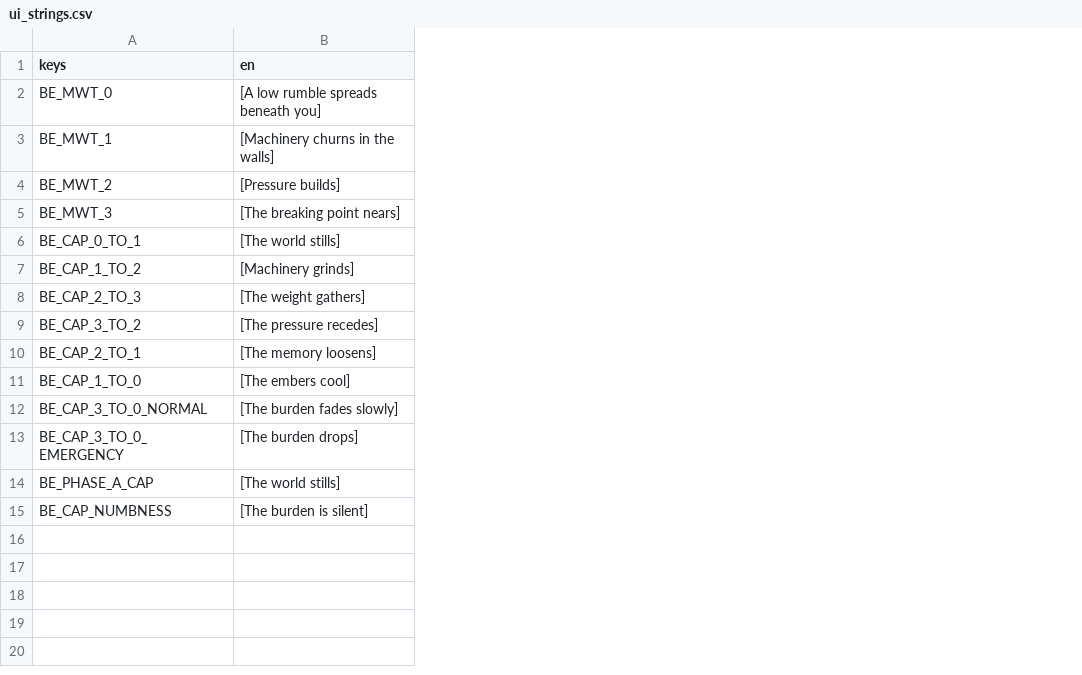
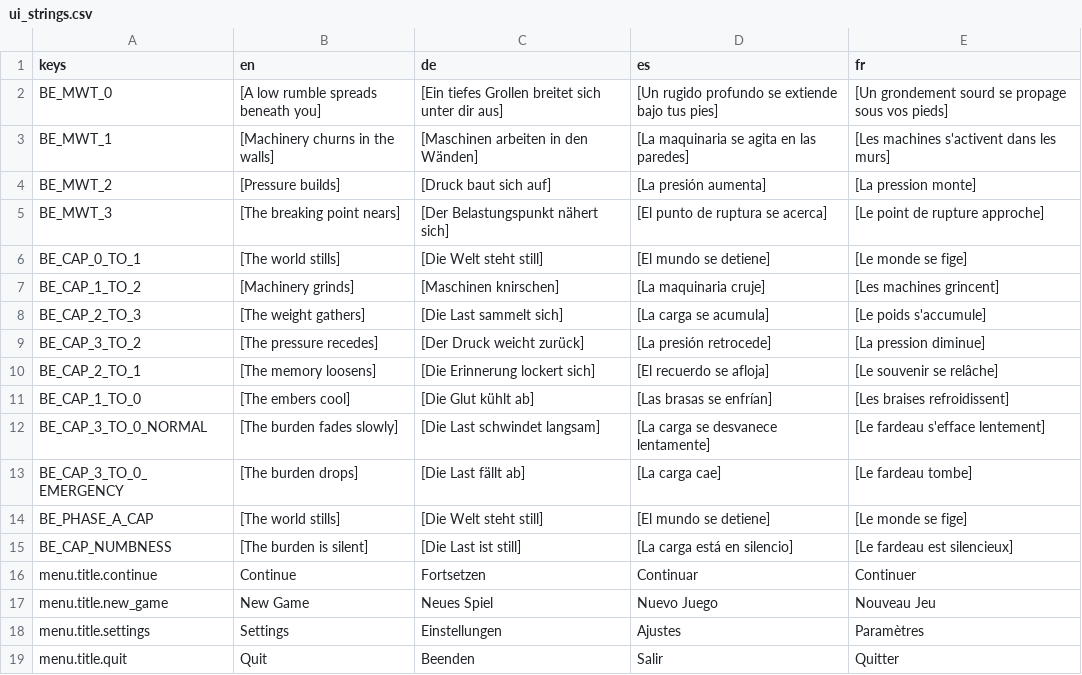
Before and after one commit to niyazmft/emberfall, a CSV file: localization/ui_strings.csv, drawn as a sheet; the diff names each change by its address in the sheet, - before the commit and + after, or states it on an @@ line.

```diff
--- a/localization/ui_strings.csv
+++ b/localization/ui_strings.csv
+column C (de), rows 2-15: [Ein tiefes Grollen breitet sich unter dir aus] | [Maschinen arbeiten in den Wänden] | [Druck baut sich auf] | [Der Belastungspunkt nähert sich] | [Die Welt steht still] | [Maschinen knirschen] | [Die Last sammelt sich] | [Der Druck weicht zurück] | [Die Erinnerung lockert sich] | [Die Glut kühlt ab] | [Die Last schwindet langsam] | [Die Last fällt ab] | [Die Welt steht still] | [Die Last ist still]
+column D (es), rows 2-15: [Un rugido profundo se extiende bajo tus pies] | [La maquinaria se agita en las paredes] | [La presión aumenta] | [El punto de ruptura se acerca] | [El mundo se detiene] | [La maquinaria cruje] | [La carga se acumula] | [La presión retrocede] | [El recuerdo se afloja] | [Las brasas se enfrían] | [La carga se desvanece lentamente] | [La carga cae] | [El mundo se detiene] | [La carga está en silencio]
+column E (fr), rows 2-15: [Un grondement sourd se propage sous vos pieds] | [Les machines s'activent dans les murs] | [La pression monte] | [Le point de rupture approche] | [Le monde se fige] | [Les machines grincent] | [Le poids s'accumule] | [La pression diminue] | [Le souvenir se relâche] | [Les braises refroidissent] | [Le fardeau s'efface lentement] | [Le fardeau tombe] | [Le monde se fige] | [Le fardeau est silencieux]
+row 16: menu.title.continue | Continue | Fortsetzen | Continuar | Continuer
+row 17: menu.title.new_game | New Game | Neues Spiel | Nuevo Juego | Nouveau Jeu
+row 18: menu.title.settings | Settings | Einstellungen | Ajustes | Paramètres
+row 19: menu.title.quit | Quit | Beenden | Salir | Quitter
```
Also changed, not shown: 6 other files.
